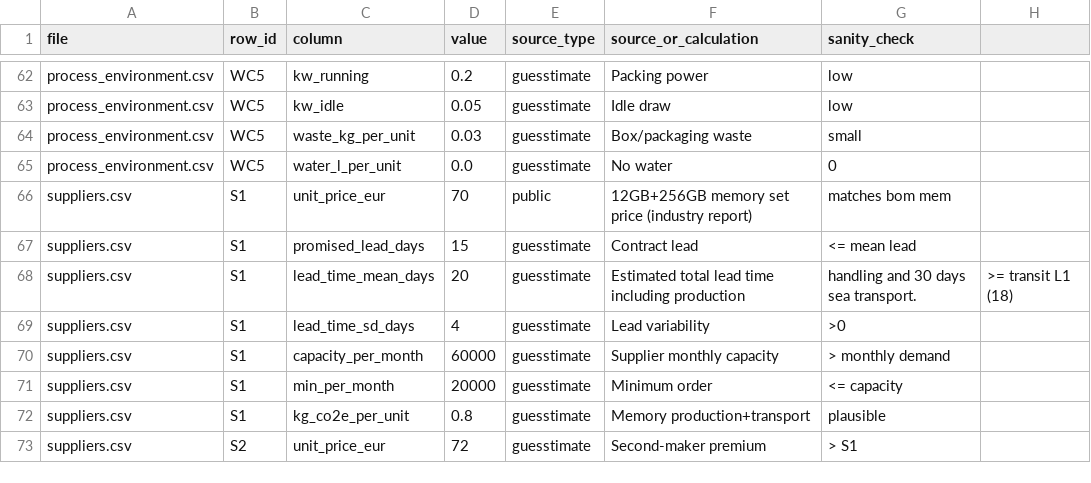
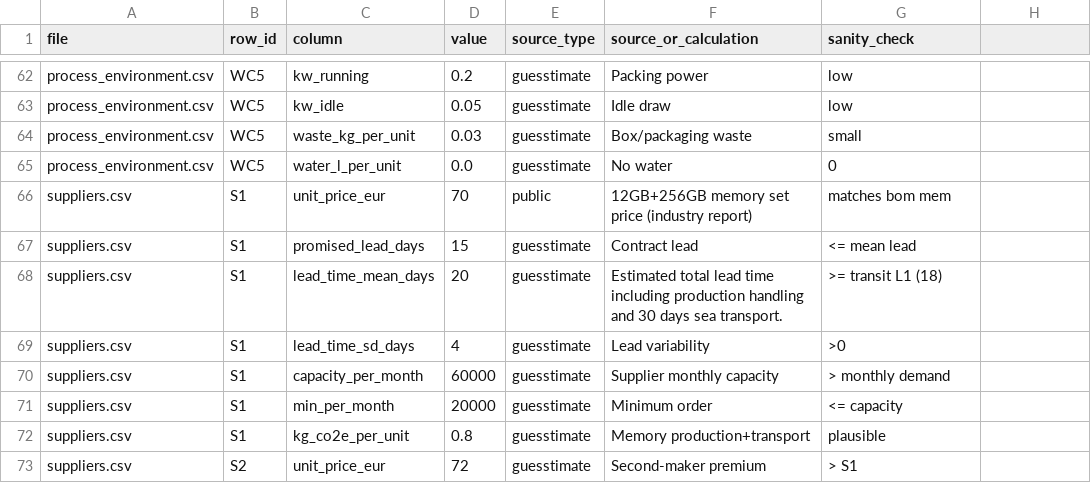
Before and after one commit to celinabrueck-alt/Mobilephone, a CSV file: sources.csv, drawn as a sheet; only a part is shown, gaps mark what is left out.

Commit message:
Fix lead time description formatting in suppliers.csv
Removed comma before 'handling' in lead time description.

```diff
--- a/sources.csv
+++ b/sources.csv
@@ -67,3 +67,3 @@ suppliers.csv,S1,unit_price_eur,70,public,12GB+256GB memory set price (industry
 suppliers.csv,S1,promised_lead_days,15,guesstimate,Contract lead,<= mean lead
-suppliers.csv,S1,lead_time_mean_days,20,guesstimate,Estimated total lead time including production,handling and 30 days sea transport.,>= transit L1 (18)
+suppliers.csv,S1,lead_time_mean_days,20,guesstimate,Estimated total lead time including production handling and 30 days sea transport.,>= transit L1 (18)
 suppliers.csv,S1,lead_time_sd_days,4,guesstimate,Lead variability,>0
```
